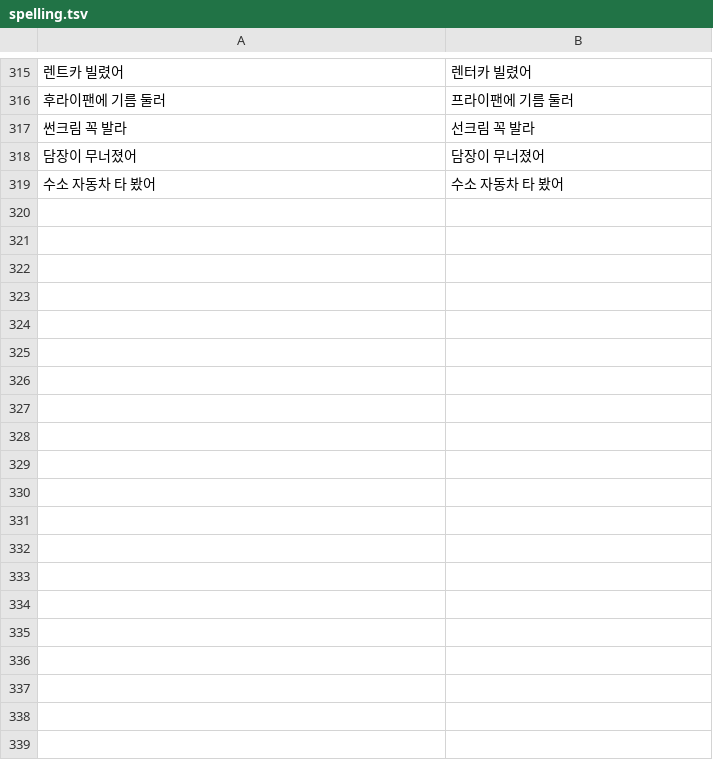
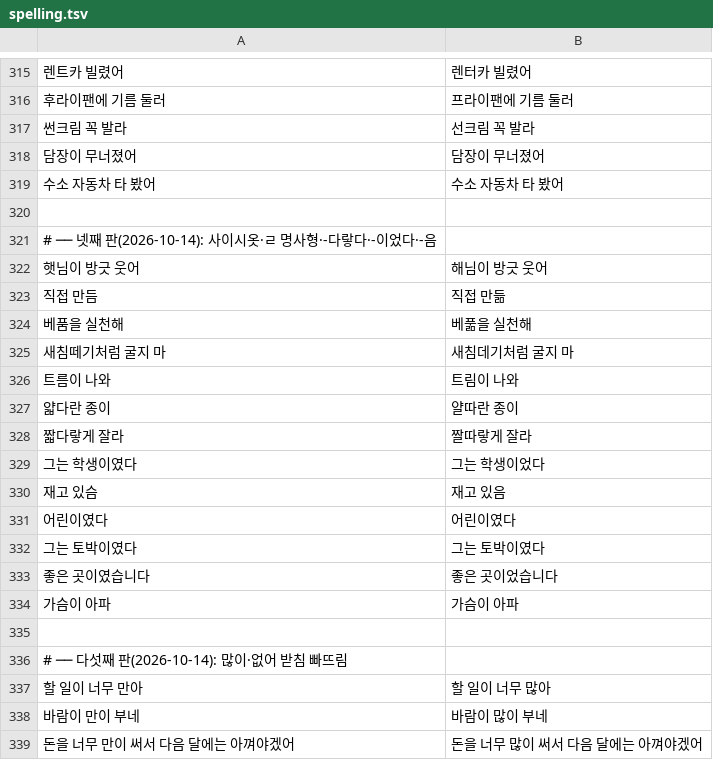
Before and after one commit to kimgeonwoo-718/-, a TSV file: tools/localcheck/common/spelling.tsv, drawn as a sheet; only a part is shown, gaps mark what is left out; the diff covers the shown part only.

```diff
--- a/tools/localcheck/common/spelling.tsv
+++ b/tools/localcheck/common/spelling.tsv
@@ -319 +319,21 @@
 수소 자동차 타 봤어	수소 자동차 타 봤어
+
+# ── 넷째 판(2026-10-14): 사이시옷·ㄹ 명사형·-다랗다·-이었다·-음
+햇님이 방긋 웃어	해님이 방긋 웃어
+직접 만듬	직접 만듦
+베품을 실천해	베풂을 실천해
+새침떼기처럼 굴지 마	새침데기처럼 굴지 마
+트름이 나와	트림이 나와
+얇다란 종이	얄따란 종이
+짧다랗게 잘라	짤따랗게 잘라
+그는 학생이였다	그는 학생이었다
+재고 있슴	재고 있음
+어린이였다	어린이였다
+그는 토박이였다	그는 토박이였다
+좋은 곳이였습니다	좋은 곳이었습니다
+가슴이 아파	가슴이 아파
+
+# ── 다섯째 판(2026-10-14): 많이·없어 받침 빠뜨림
+할 일이 너무 만아	할 일이 너무 많아
+바람이 만이 부네	바람이 많이 부네
+돈을 너무 만이 써서 다음 달에는 아껴야겠어	돈을 너무 많이 써서 다음 달에는 아껴야겠어
```
Also changed, not shown: 9 added rows elsewhere in this file, tools/localcheck/common/confusing.tsv, 10 other files.
